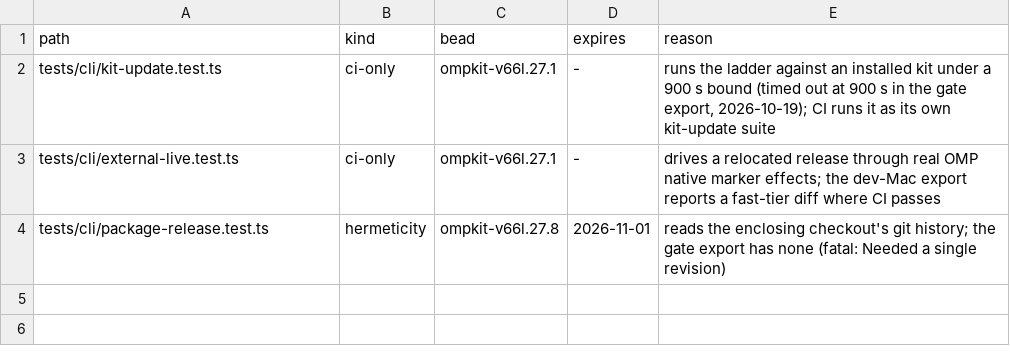
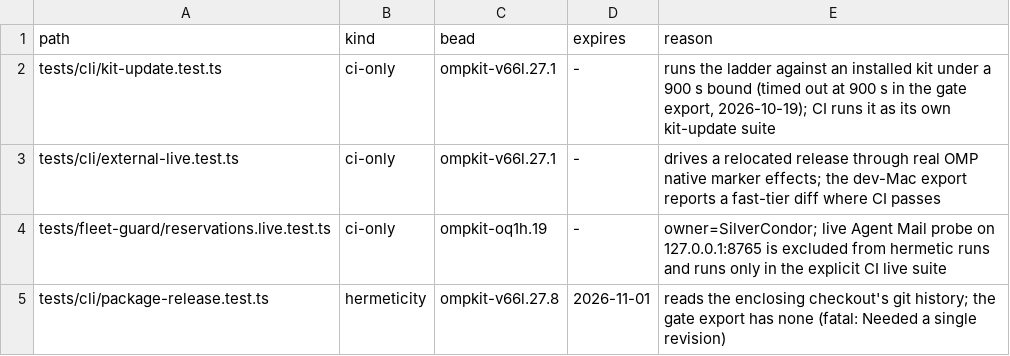
Before and after one commit to JYeswak/omp-kit-companion, a TSV file: scripts/gate-ci-only.tsv, drawn as a sheet; the diff names each change by its address in the sheet, - before the commit and + after, or states it on an @@ line.

Commit message:
fix(gates): isolate suite processes [test]
ROOT CAUSE: full-suite/fresh-gate suites inherited caller authority, user configuration and host write/network access.

FIX: route per-file suites through one scrubbed environment with owned HOME/XDG/Git config, a Git ceiling, macOS write/network fence and suite-owned loopback. Keep wrapper-provided Git boundaries through Bun preload.

MEASURED: shell regression 53/53; fresh-gate 27 pass, 3 skip; preload 2/2; metrics 21/21.

HERMETIC1 adapts the earlier suite-metrics, suite-TMPDIR, incomplete-evidence, tracker-isolation and parallel-run assertions to the new child boundary; these behaviors remain covered by the expanded regression suite.

Validation: new runner regressions fail on parent 7173214e9b with GIT_DIR, GIT_WORK_TREE and BEADS_DB not refused; all 53 pass with this change.

Bead: ompkit-kup44.4

Supersedes: 0ad6adfde35dba6d8d4bff9ae70f7b54f089a715
Supersedes: 4599172e24791b725dcb4c285d5501f23c376cae
Supersedes: 7969906c80b304ecb85f512b64baae3f2fb4b887
Supersedes: a4fb086acbaefd3c232ef5d223a0a766ac54b705
Supersedes: a8e98e94ffe07dcb50b0134c95d8671bdbb7434c
Supersedes: cd542874992e9917662960a173adcd192c38c0e7

```diff
--- a/scripts/gate-ci-only.tsv
+++ b/scripts/gate-ci-only.tsv
+row 4: tests/fleet-guard/reservations.live.test.ts | ci-only | ompkit-oq1h.19 | - | owner=SilverCondor; live Agent Mail probe on 127.0.0.1:8765 is excluded from hermetic runs and runs only in the explicit CI live suite
```
Also changed, not shown: 10 other files.
